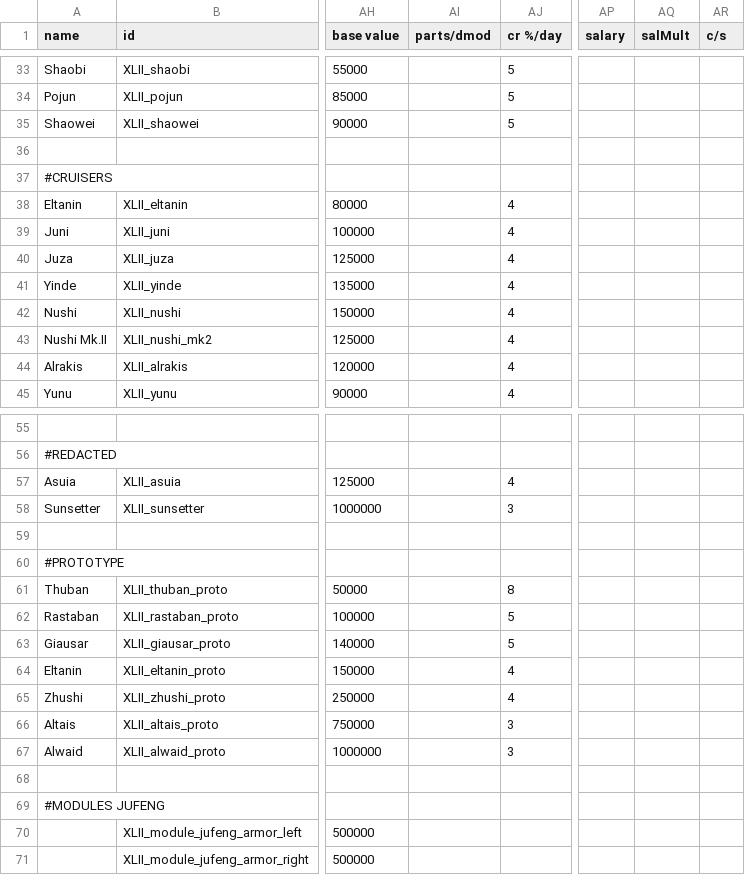
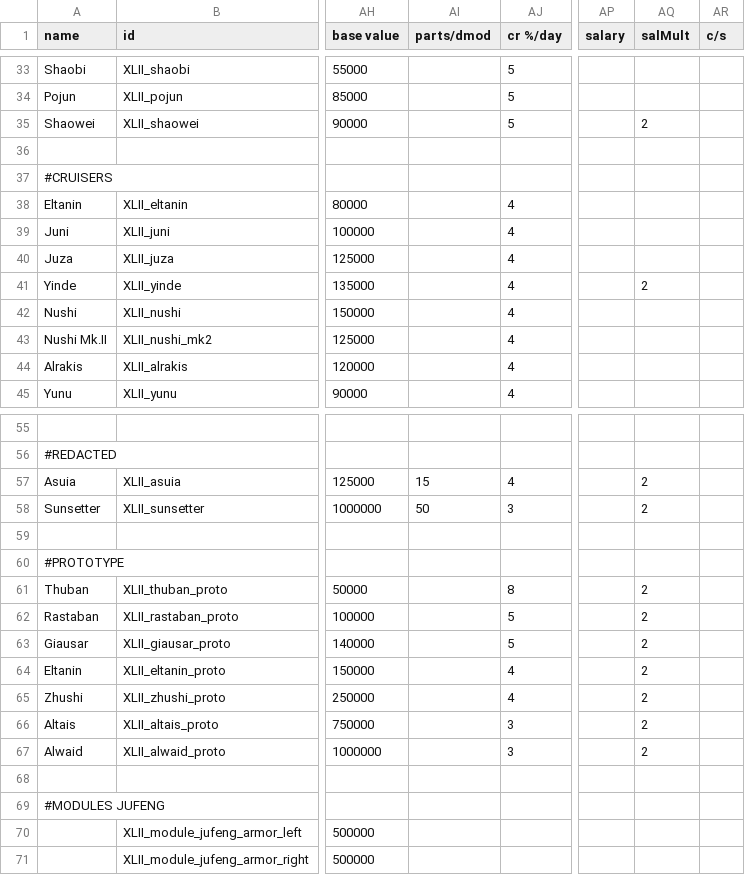
Before and after one commit to Levianeer/Draconis-Fleet, a CSV file: data/hulls/ship_data.csv, drawn as a sheet; only a part is shown, gaps mark what is left out; the diff names each change by its address in the sheet, - before the commit and + after, or states it on an @@ line.

Commit message:
Update ship_data.csv
Added support for logistical stuff from 98.5

```diff
--- a/data/hulls/ship_data.csv
+++ b/data/hulls/ship_data.csv
-AQ35 (salMult): (empty)
+AQ35 (salMult): 2
-AQ41 (salMult): (empty)
+AQ41 (salMult): 2
-AI57 (parts/dmod): (empty)
+AI57 (parts/dmod): 15
-AQ57:AQ58 (salMult): (empty)
+AQ57:AQ58 (salMult): 2
-AI58 (parts/dmod): (empty)
+AI58 (parts/dmod): 50
-AQ61:AQ67 (salMult): (empty)
+AQ61:AQ67 (salMult): 2
```
